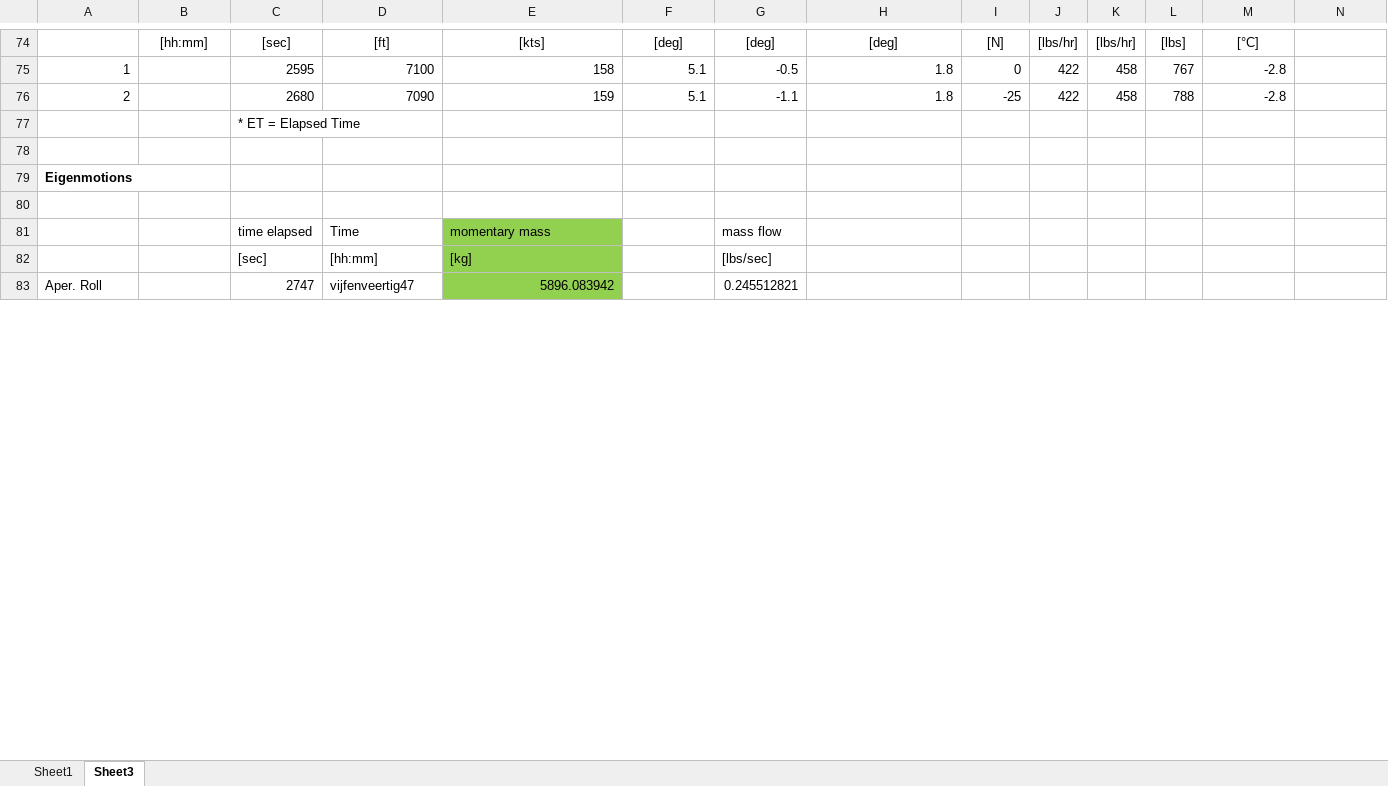
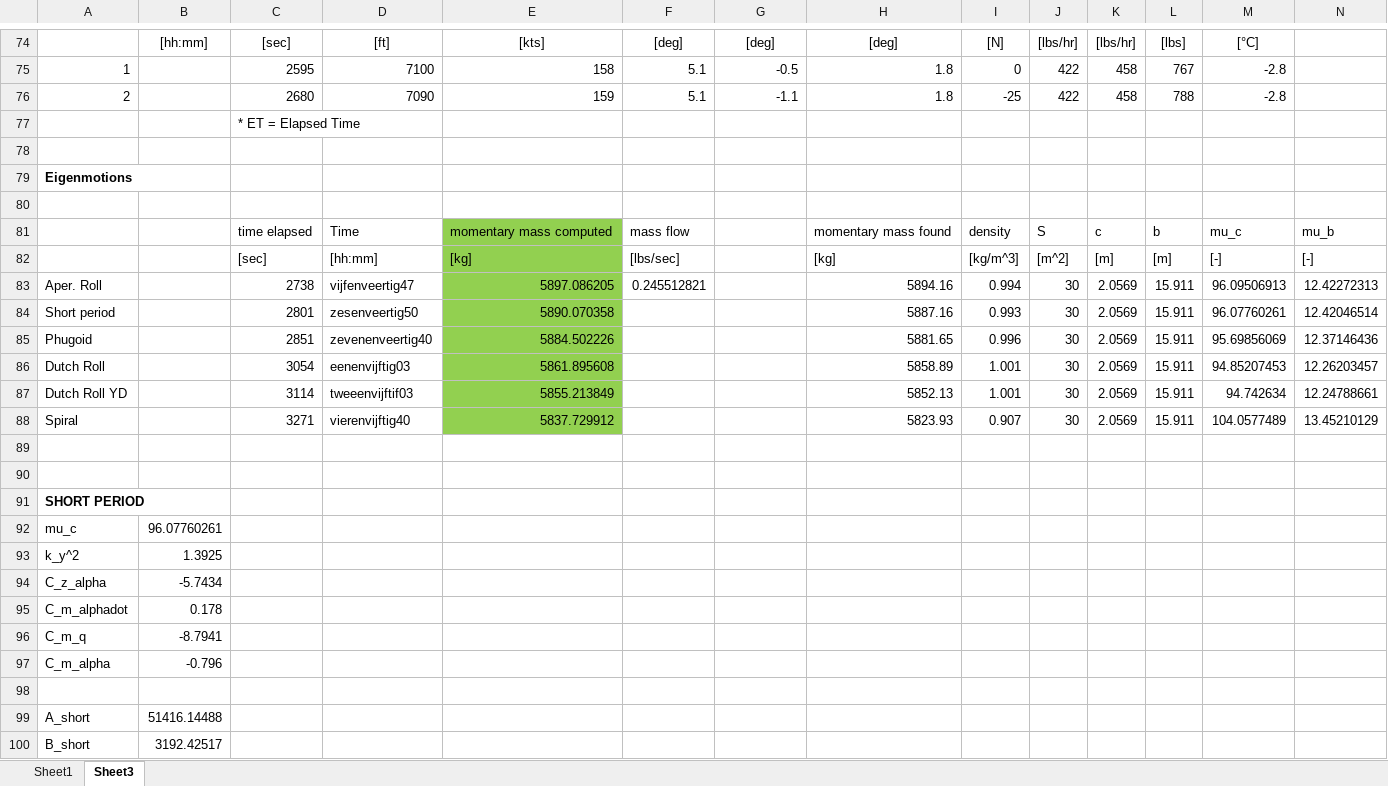
Before and after one commit to daansnijders/FD-SVV, an Excel workbook: Post_Flight_Datasheet_03_05_V4 (1).xlsx, sheet Sheet3, drawn as a sheet; only a part is shown, gaps mark what is left out; values as stored, in another font and other column widths than the file's, no borders; charts and pictures and conditional formats not drawn; addresses are those after the commit; the diff covers the shown part only; the diff names each change by its address in the sheet, - before the commit and + after, or states it on an @@ line.

```diff
--- a/Post_Flight_Datasheet_03_05_V4 (1).xlsx (sheet Sheet3)
+++ b/Post_Flight_Datasheet_03_05_V4 (1).xlsx (sheet Sheet3)
+row 81:  |  | time elapsed | Time | momentary mass computed | mass flow |  | momentary mass found | density | S | c | b | mu_c | mu_b
+row 82:  |  | [sec] | [hh:mm] | [kg] | [lbs/sec] |  | [kg] | [kg/m^3] | [m^2] | [m] | [m] | [-] | [-]
+row 83: Aper. Roll |  | 2738 | vijfenveertig47 | 5897.086205 | 0.245512821 |  | 5894.16 | 0.994 | 30 | 2.0569 | 15.911 | 96.09506913 | 12.42272313
+row 84: Short period |  | 2801 | zesenveertig50 | 5890.070358 |  |  | 5887.16 | 0.993 | 30 | 2.0569 | 15.911 | 96.07760261 | 12.42046514
+row 85: Phugoid |  | 2851 | zevenenveertig40 | 5884.502226 |  |  | 5881.65 | 0.996 | 30 | 2.0569 | 15.911 | 95.69856069 | 12.37146436
+row 86: Dutch Roll |  | 3054 | eenenvijftig03 | 5861.895608 |  |  | 5858.89 | 1.001 | 30 | 2.0569 | 15.911 | 94.85207453 | 12.26203457
+row 87: Dutch Roll YD |  | 3114 | tweeenvijftif03 | 5855.213849 |  |  | 5852.13 | 1.001 | 30 | 2.0569 | 15.911 | 94.742634 | 12.24788661
+row 88: Spiral |  | 3271 | vierenvijftig40 | 5837.729912 |  |  | 5823.93 | 0.907 | 30 | 2.0569 | 15.911 | 104.0577489 | 13.45210129
-row 89:  |  | time elapsed | Time | momentary mass |  | mass flow
+row 89: (empty)
-E89:E90 fill: #92D050
+E89:E90 fill: none
-row 90:  |  | [sec] | [hh:mm] | [kg] |  | [lbs/sec]
+row 90: (empty)
+row 91: SHORT PERIOD
+row 92: mu_c | 96.07760261
+row 93: k_y^2 | 1.3925
+row 94: C_z_alpha | -5.7434
+row 95: C_m_alphadot | 0.178
+row 96: C_m_q | -8.7941
+row 97: C_m_alpha | -0.796
-row 98: Aper. Roll |  | 2747 | vijfenveertig47 | 5896.083942 |  | 0.245512821
+row 98: (empty)
-E98 fill: #92D050
+E98 fill: none
+row 99: A_short | 51416.14488
+row 100: B_short | 3192.42517
```
Also changed, not shown: 39 added rows, 20 edited cells and cell formats elsewhere in this sheet, charts or pictures, REFERENCE_Post_Flight_Datasheet_Flight.xlsx.
